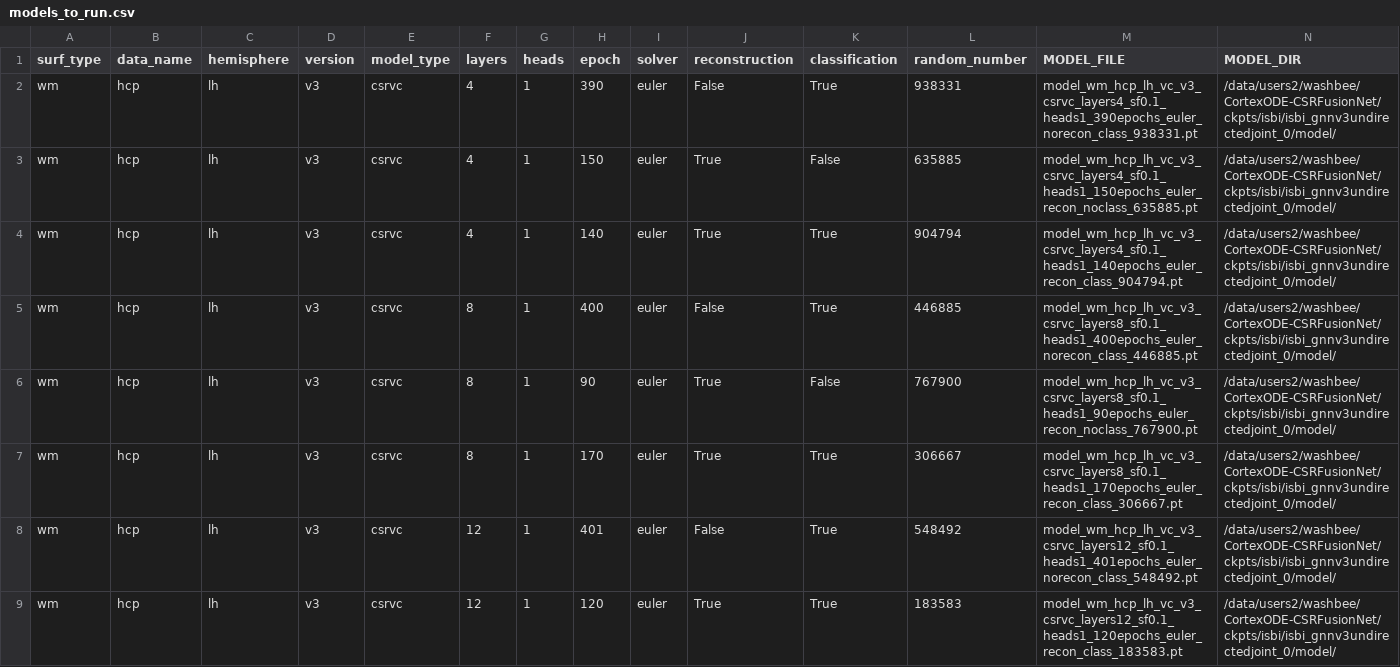
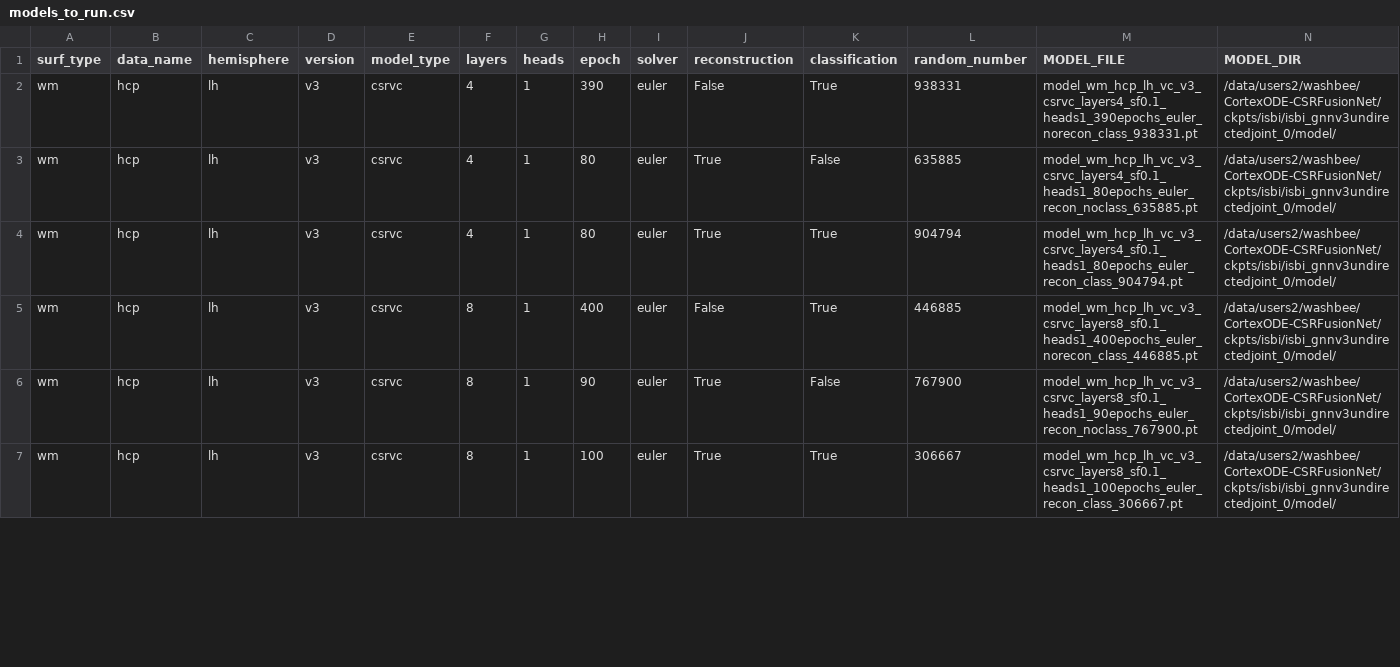
Before and after one commit to neuroneural/CSRP-CSRParcellation, a CSV file: isbianalysis/models_to_run.csv, drawn as a sheet; only a part is shown; the diff covers the shown part only.

```diff
--- a/isbianalysis/models_to_run.csv
+++ b/isbianalysis/models_to_run.csv
@@ -2,8 +2,6 @@ surf_type,data_name,hemisphere,version,model_type,layers,heads,epoch,solver,reco
 wm,hcp,lh,v3,csrvc,4,1,390,euler,False,True,938331,model_wm_hcp_lh_vc_v3_csrvc_layers4_sf0.1_heads1_390epochs_euler_norecon_class_938331.pt,/data/users2/washbee/CortexODE-CSRFusionNet/ckpts/isbi/isbi_gnnv3undirectedjoint_0/model/
-wm,hcp,lh,v3,csrvc,4,1,150,euler,True,False,635885,model_wm_hcp_lh_vc_v3_csrvc_layers4_sf0.1_heads1_150epochs_euler_recon_noclass_635885.pt,/data/users2/washbee/CortexODE-CSRFusionNet/ckpts/isbi/isbi_gnnv3undirectedjoint_0/model/
-wm,hcp,lh,v3,csrvc,4,1,140,euler,True,True,904794,model_wm_hcp_lh_vc_v3_csrvc_layers4_sf0.1_heads1_140epochs_euler_recon_class_904794.pt,/data/users2/washbee/CortexODE-CSRFusionNet/ckpts/isbi/isbi_gnnv3undirectedjoint_0/model/
+wm,hcp,lh,v3,csrvc,4,1,80,euler,True,False,635885,model_wm_hcp_lh_vc_v3_csrvc_layers4_sf0.1_heads1_80epochs_euler_recon_noclass_635885.pt,/data/users2/washbee/CortexODE-CSRFusionNet/ckpts/isbi/isbi_gnnv3undirectedjoint_0/model/
+wm,hcp,lh,v3,csrvc,4,1,80,euler,True,True,904794,model_wm_hcp_lh_vc_v3_csrvc_layers4_sf0.1_heads1_80epochs_euler_recon_class_904794.pt,/data/users2/washbee/CortexODE-CSRFusionNet/ckpts/isbi/isbi_gnnv3undirectedjoint_0/model/
 wm,hcp,lh,v3,csrvc,8,1,400,euler,False,True,446885,model_wm_hcp_lh_vc_v3_csrvc_layers8_sf0.1_heads1_400epochs_euler_norecon_class_446885.pt,/data/users2/washbee/CortexODE-CSRFusionNet/ckpts/isbi/isbi_gnnv3undirectedjoint_0/model/
 wm,hcp,lh,v3,csrvc,8,1,90,euler,True,False,767900,model_wm_hcp_lh_vc_v3_csrvc_layers8_sf0.1_heads1_90epochs_euler_recon_noclass_767900.pt,/data/users2/washbee/CortexODE-CSRFusionNet/ckpts/isbi/isbi_gnnv3undirectedjoint_0/model/
-wm,hcp,lh,v3,csrvc,8,1,170,euler,True,True,306667,model_wm_hcp_lh_vc_v3_csrvc_layers8_sf0.1_heads1_170epochs_euler_recon_class_306667.pt,/data/users2/washbee/CortexODE-CSRFusionNet/ckpts/isbi/isbi_gnnv3undirectedjoint_0/model/
-wm,hcp,lh,v3,csrvc,12,1,401,euler,False,True,548492,model_wm_hcp_lh_vc_v3_csrvc_layers12_sf0.1_heads1_401epochs_euler_norecon_class_548492.pt,/data/users2/washbee/CortexODE-CSRFusionNet/ckpts/isbi/isbi_gnnv3undirectedjoint_0/model/
-wm,hcp,lh,v3,csrvc,12,1,120,euler,True,True,183583,model_wm_hcp_lh_vc_v3_csrvc_layers12_sf0.1_heads1_120epochs_euler_recon_class_183583.pt,/data/users2/washbee/CortexODE-CSRFusionNet/ckpts/isbi/isbi_gnnv3undirectedjoint_0/model/
+wm,hcp,lh,v3,csrvc,8,1,100,euler,True,True,306667,model_wm_hcp_lh_vc_v3_csrvc_layers8_sf0.1_heads1_100epochs_euler_recon_class_306667.pt,/data/users2/washbee/CortexODE-CSRFusionNet/ckpts/isbi/isbi_gnnv3undirectedjoint_0/model/
```
Also changed, not shown: 4 removed rows and 16 edited cells elsewhere in this file, 4 other files.
